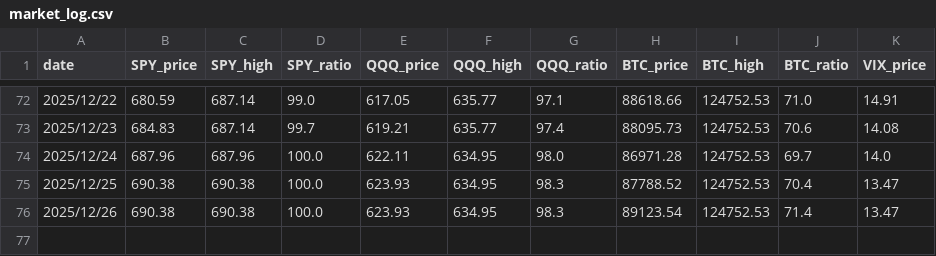
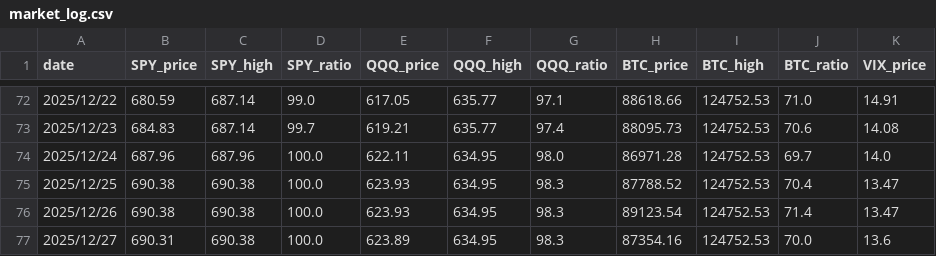
Before and after one commit to kugecf/daily-report, a CSV file: market_log.csv, drawn as a sheet; only a part is shown, gaps mark what is left out; the diff names each change by its address in the sheet, - before the commit and + after, or states it on an @@ line.

```diff
--- a/market_log.csv
+++ b/market_log.csv
+row 77: 2025/12/27 | 690.31 | 690.38 | 100.0 | 623.89 | 634.95 | 98.3 | 87354.16 | 124752.53 | 70.0 | 13.6
```
